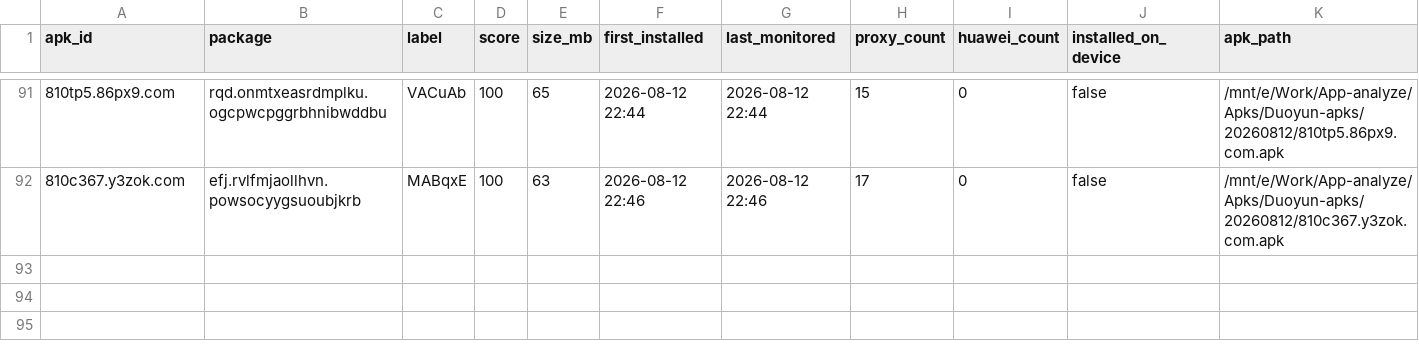
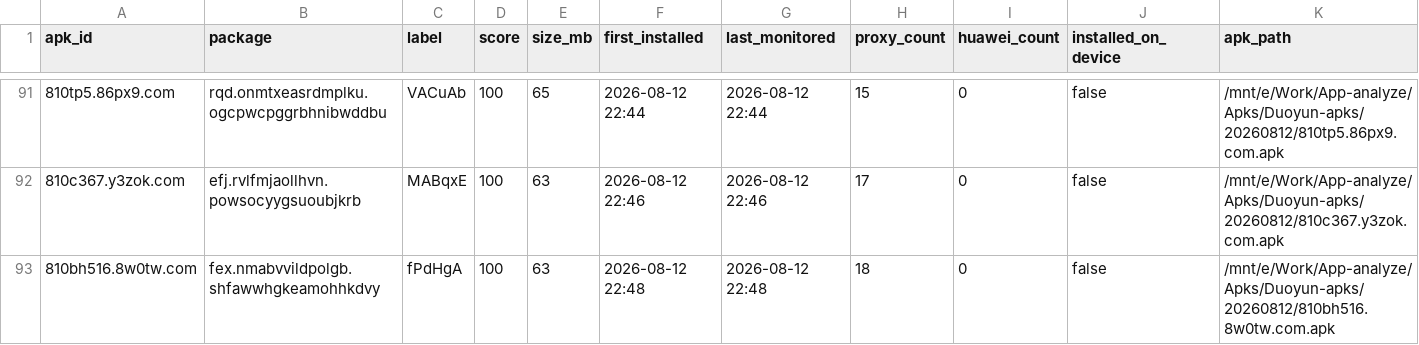
Before and after one commit to minionsjay/APK-Monitor, a CSV file: data/apk_state_phone_260812.csv, drawn as a sheet; only a part is shown, gaps mark what is left out; rows hold the shown columns only; the diff names each change by its address in the sheet, - before the commit and + after, or states it on an @@ line.

```diff
--- a/data/apk_state_phone_260812.csv
+++ b/data/apk_state_phone_260812.csv
+row 93: 810bh516.8w0tw.com | fex.nmabvvildpolgb.shfawwhgkeamohhkdvy | fPdHgA | 100 | 63 | 2026-08-12 22:48 | 2026-08-12 22:48 | 18 | 0 | false | /mnt/e/Work/App-analyze/Apks/Duoyun-apks/20260812/810bh516.8w0tw.com.apk
```
Also changed, not shown: 4 other files.
